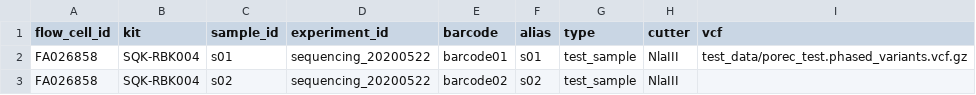
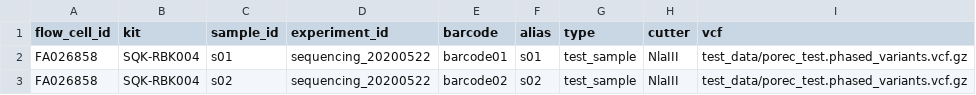
Before and after one commit to epi2me-labs/wf-pore-c, a CSV file: test_data/sample_sheet.csv, drawn as a sheet.

Commit message:
update check sample sheet

```diff
--- a/test_data/sample_sheet.csv
+++ b/test_data/sample_sheet.csv
@@ -2,2 +2,2 @@ flow_cell_id,kit,sample_id,experiment_id,barcode,alias,type,cutter,vcf
 FA026858,SQK-RBK004,s01,sequencing_20200522,barcode01,s01,test_sample,NlaIII,test_data/porec_test.phased_variants.vcf.gz
-FA026858,SQK-RBK004,s02,sequencing_20200522,barcode02,s02,test_sample,NlaIII,
+FA026858,SQK-RBK004,s02,sequencing_20200522,barcode02,s02,test_sample,NlaIII,test_data/porec_test.phased_variants.vcf.gz
```
Also changed, not shown: 1 other file.
